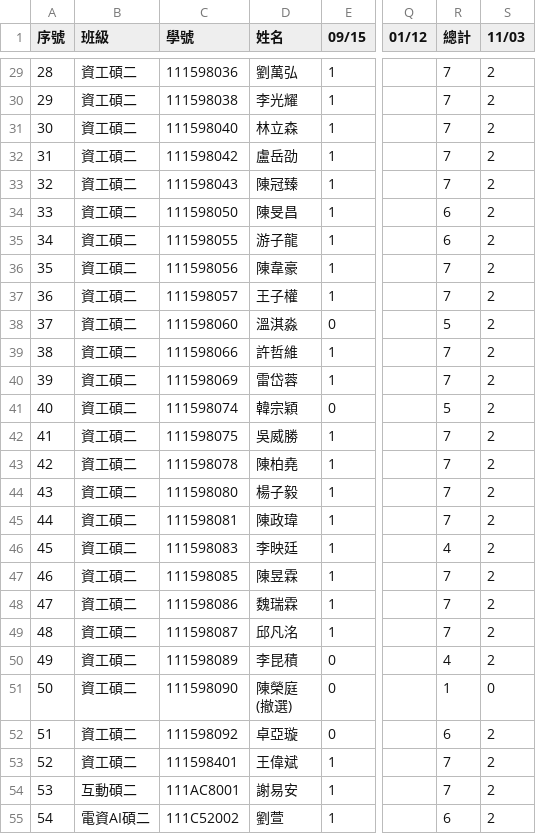
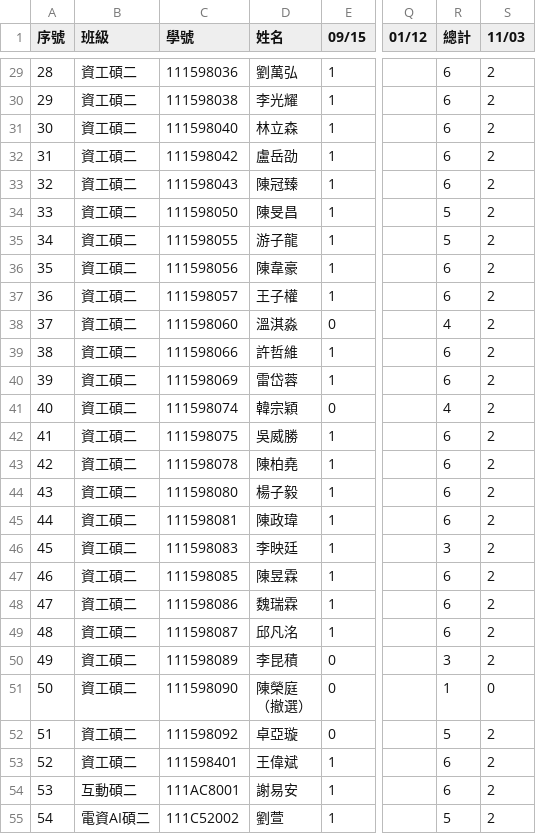
Before and after one commit to yungpei/vis2023f_grade, a CSV file: csv/attend.csv, drawn as a sheet; only a part is shown, gaps mark what is left out; ↵ is a line break in a cell; the diff covers the shown part only; the diff names each change by its address in the sheet, - before the commit and + after, or states it on an @@ line.

```diff
--- a/csv/attend.csv
+++ b/csv/attend.csv
-R29:R33 (總計): 7
+R29:R33 (總計): 6
-R34:R35 (總計): 6
+R34:R35 (總計): 5
-R36:R37 (總計): 7
+R36:R37 (總計): 6
-R38 (總計): 5
+R38 (總計): 4
-R39:R40 (總計): 7
+R39:R40 (總計): 6
-R41 (總計): 5
+R41 (總計): 4
-R42:R45 (總計): 7
+R42:R45 (總計): 6
-R46 (總計): 4
+R46 (總計): 3
-R47:R49 (總計): 7
+R47:R49 (總計): 6
-R50 (總計): 4
+R50 (總計): 3
-D51 (姓名): 陳榮庭 ↵ (撤選)
+D51 (姓名): 陳榮庭 ↵ （撤選）
-R52 (總計): 6
+R52 (總計): 5
-R53:R54 (總計): 7
+R53:R54 (總計): 6
-R55 (總計): 6
+R55 (總計): 5
```
Also changed, not shown: 88 edited cells elsewhere in this file.
